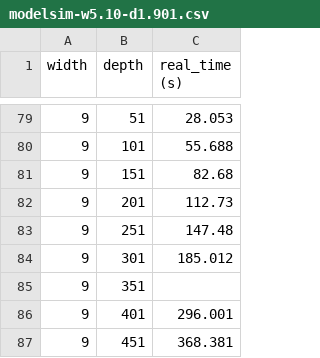
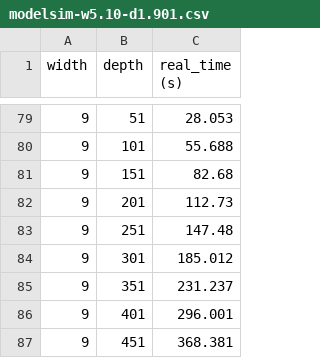
Before and after one commit to ThunderMikey/poets_digital_circuit_simulator, a CSV file: docs/data/perf/modelsim-w5.10-d1.901.csv, drawn as a sheet; only a part is shown, gaps mark what is left out.

Commit message:
restore missing data

```diff
--- a/docs/data/perf/modelsim-w5.10-d1.901.csv
+++ b/docs/data/perf/modelsim-w5.10-d1.901.csv
@@ -84,3 +84,3 @@ width,depth,real_time (s)
 9,301,185.012
-9,351,
+9,351,231.237
 9,401,296.001
```
